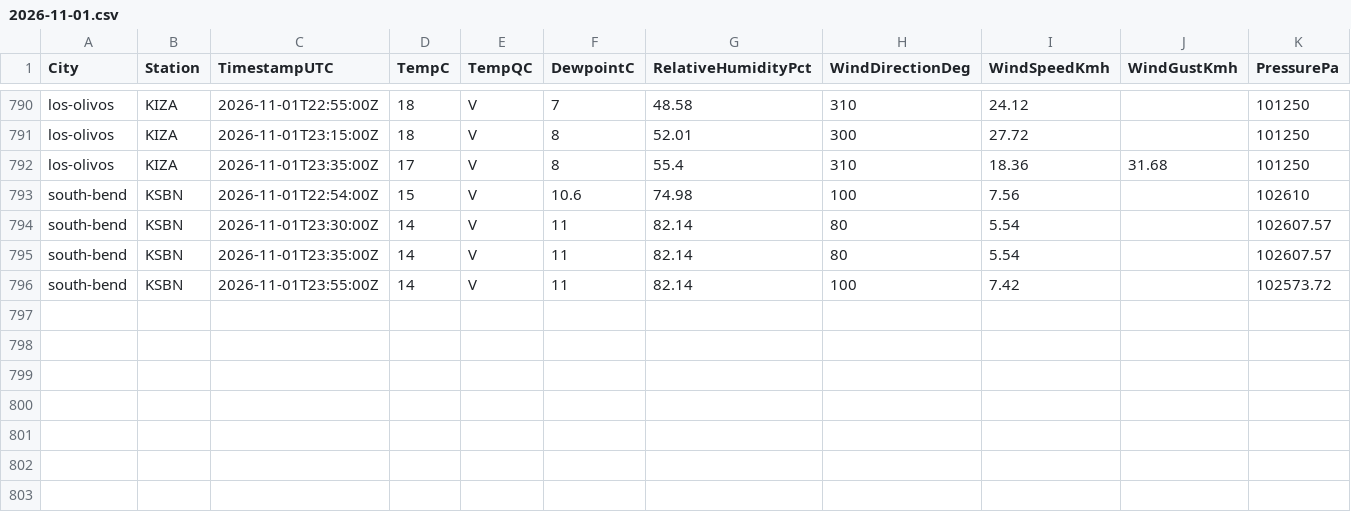
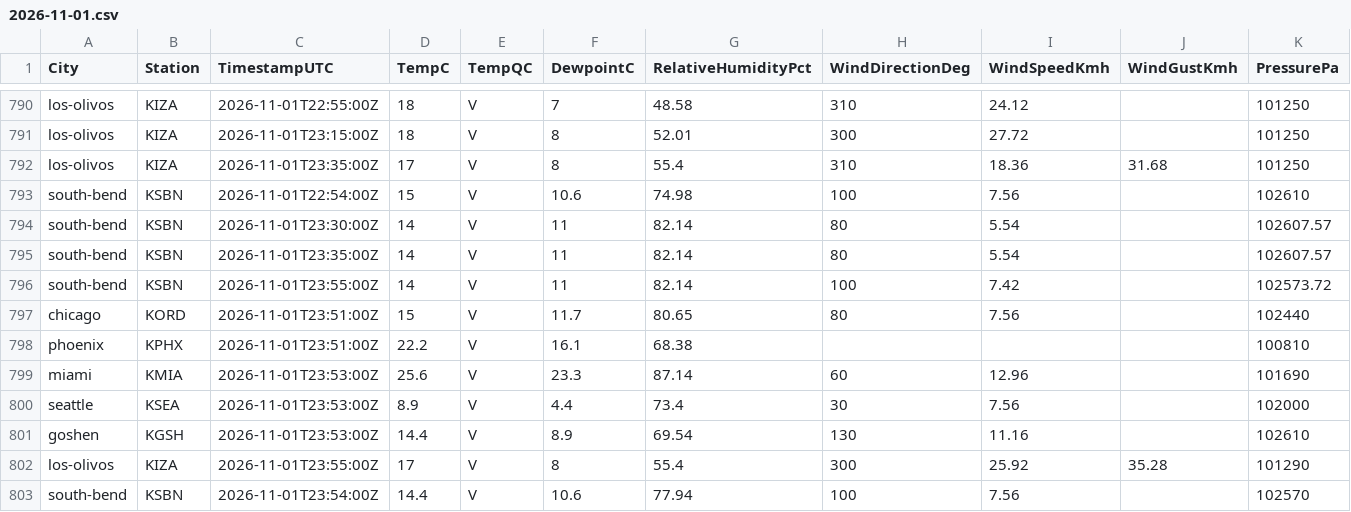
Before and after one commit to shawn-nafziger/weather-live, a CSV file: archive/observations/2026/11/2026-11-01.csv, drawn as a sheet; only a part is shown, gaps mark what is left out; rows hold the shown columns only; the diff names each change by its address in the sheet, - before the commit and + after, or states it on an @@ line.

```diff
--- a/archive/observations/2026/11/2026-11-01.csv
+++ b/archive/observations/2026/11/2026-11-01.csv
+row 797: chicago | KORD | 2026-11-01T23:51:00Z | 15 | V | 11.7 | 80.65 | 80 | 7.56 |  | 102440
+row 798: phoenix | KPHX | 2026-11-01T23:51:00Z | 22.2 | V | 16.1 | 68.38 |  |  |  | 100810
+row 799: miami | KMIA | 2026-11-01T23:53:00Z | 25.6 | V | 23.3 | 87.14 | 60 | 12.96 |  | 101690
+row 800: seattle | KSEA | 2026-11-01T23:53:00Z | 8.9 | V | 4.4 | 73.4 | 30 | 7.56 |  | 102000
+row 801: goshen | KGSH | 2026-11-01T23:53:00Z | 14.4 | V | 8.9 | 69.54 | 130 | 11.16 |  | 102610
+row 802: los-olivos | KIZA | 2026-11-01T23:55:00Z | 17 | V | 8 | 55.4 | 300 | 25.92 | 35.28 | 101290
+row 803: south-bend | KSBN | 2026-11-01T23:54:00Z | 14.4 | V | 10.6 | 77.94 | 100 | 7.56 |  | 102570
```
Also changed, not shown: archive/forecasts/2026/11/2026-11-02.csv, 9 other files.
